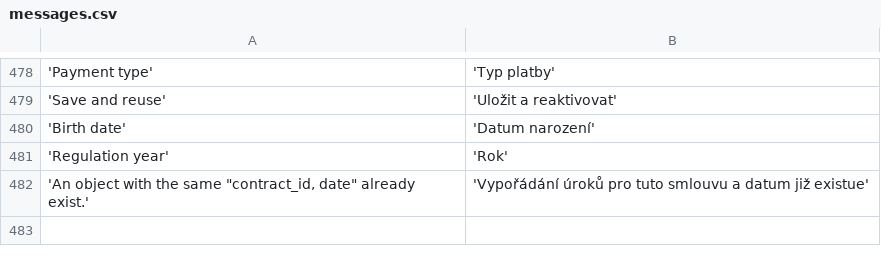
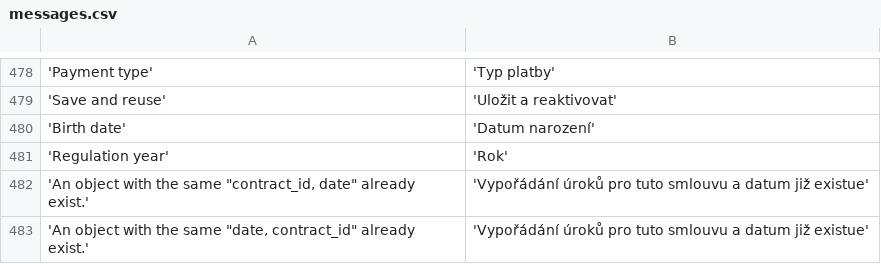
Before and after one commit to martinkulich/maur-creditors, a CSV file: data/translations/messages.csv, drawn as a sheet; only a part is shown, gaps mark what is left out.

```diff
--- a/data/translations/messages.csv
+++ b/data/translations/messages.csv
@@ -482 +482,2 @@
 'An object with the same "contract_id, date" already exist.';'Vypořádání úroků pro tuto smlouvu a datum již existue'
+'An object with the same "date, contract_id" already exist.';'Vypořádání úroků pro tuto smlouvu a datum již existue'
```
Also changed, not shown: 18 other files.
